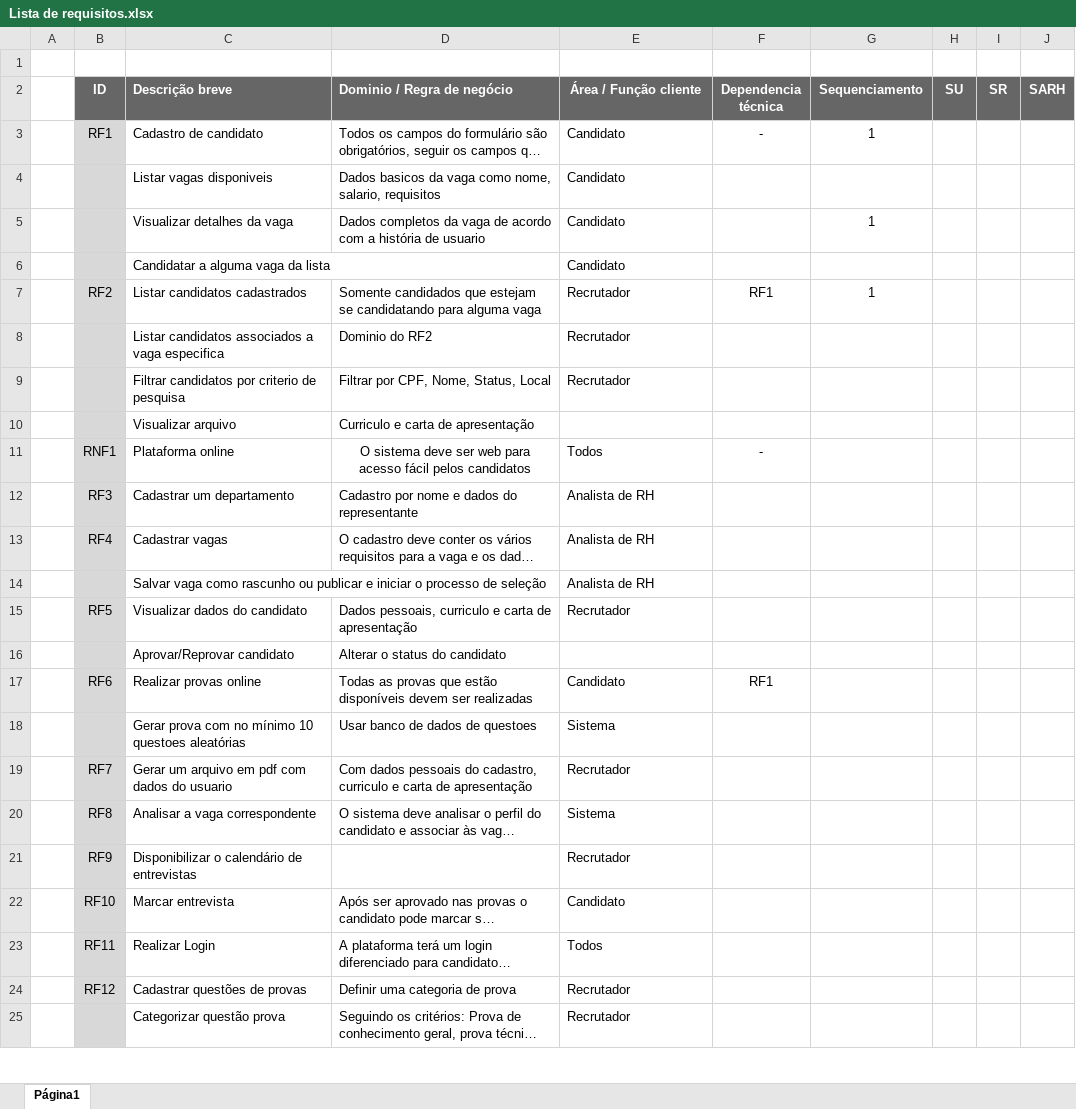
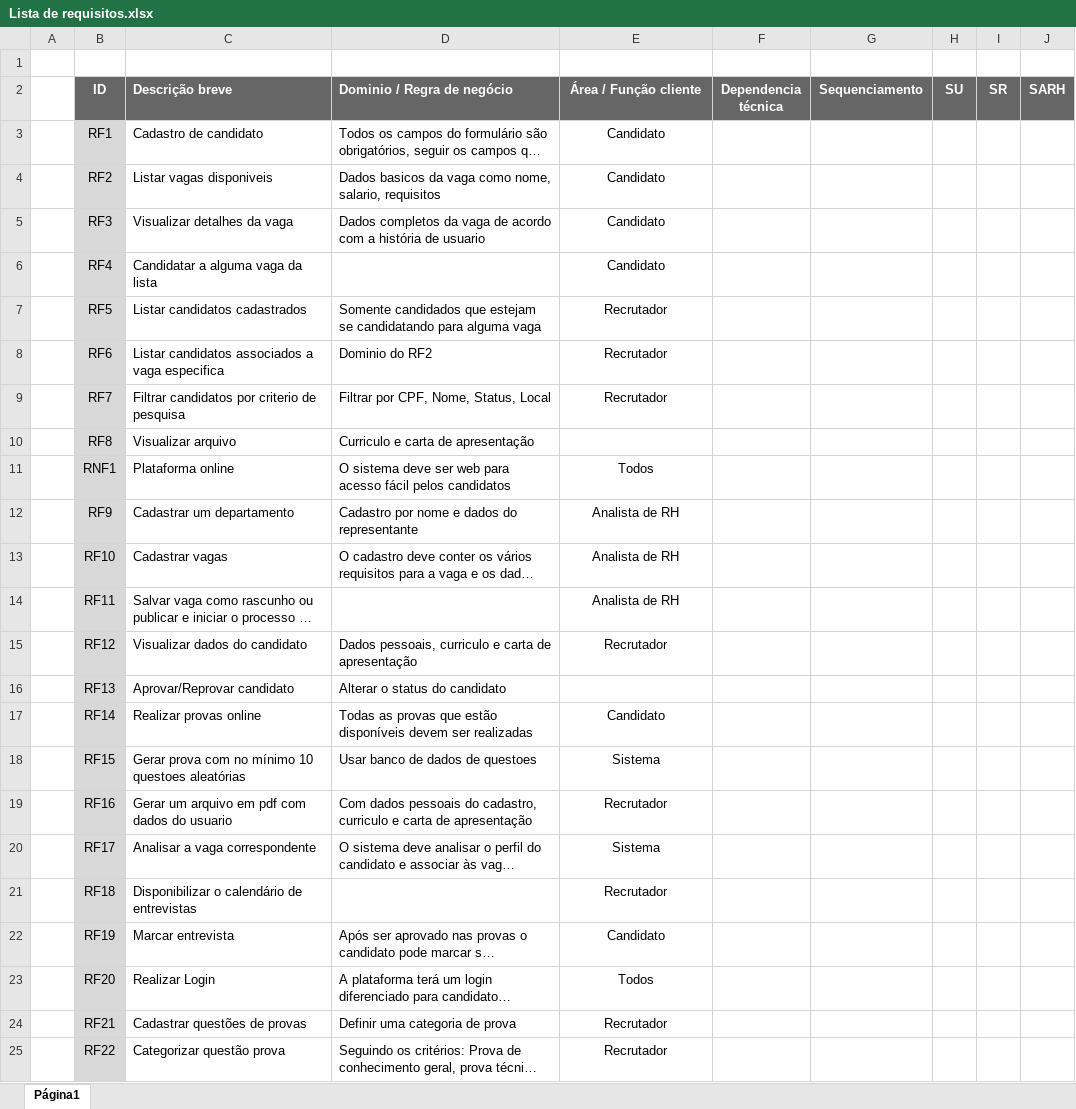
Before and after one commit to Capelinha/AM, an Excel workbook: Documentos/Lista de requisitos.xlsx, sheet Página1, drawn as a sheet; only a part is shown; long unchanged cells end in …; values as stored, in another font and other column widths than the file's, no borders; charts and pictures not drawn; the diff covers the shown part only; the diff names each change by its address in the sheet, - before the commit and + after, or states it on an @@ line.

```diff
--- a/Documentos/Lista de requisitos.xlsx (sheet Página1)
+++ b/Documentos/Lista de requisitos.xlsx (sheet Página1)
-E3:E9 alignment: left
+E3:E9 alignment: center
-F3 (Dependencia técnica): -
+F3 (Dependencia técnica): (empty)
-G3 (Sequenciamento): 1
+G3 (Sequenciamento): (empty)
-B4 (ID): (empty)
+B4 (ID): RF2
-B5 (ID): (empty)
+B5 (ID): RF3
-G5 (Sequenciamento): 1
+G5 (Sequenciamento): (empty)
-B6 (ID): (empty)
+B6 (ID): RF4
-B7 (ID): RF2
+B7 (ID): RF5
-F7 (Dependencia técnica): RF1
+F7 (Dependencia técnica): (empty)
-G7 (Sequenciamento): 1
+G7 (Sequenciamento): (empty)
-B8 (ID): (empty)
+B8 (ID): RF6
-B9 (ID): (empty)
+B9 (ID): RF7
-B10 (ID): (empty)
+B10 (ID): RF8
-D11 alignment: center
+D11 alignment: left
-E11:E15 alignment: left
+E11:E15 alignment: center
-F11 (Dependencia técnica): -
+F11 (Dependencia técnica): (empty)
-B12 (ID): RF3
+B12 (ID): RF9
-B13 (ID): RF4
+B13 (ID): RF10
-B14 (ID): (empty)
+B14 (ID): RF11
-B15 (ID): RF5
+B15 (ID): RF12
-B16 (ID): (empty)
+B16 (ID): RF13
-B17 (ID): RF6
+B17 (ID): RF14
-E17:E25 alignment: left
+E17:E25 alignment: center
-F17 (Dependencia técnica): RF1
+F17 (Dependencia técnica): (empty)
-B18 (ID): (empty)
+B18 (ID): RF15
-B19 (ID): RF7
+B19 (ID): RF16
-B20 (ID): RF8
+B20 (ID): RF17
-B21 (ID): RF9
+B21 (ID): RF18
-B22 (ID): RF10
+B22 (ID): RF19
-B23 (ID): RF11
+B23 (ID): RF20
-B24 (ID): RF12
+B24 (ID): RF21
-B25 (ID): (empty)
+B25 (ID): RF22
```
Also changed, not shown: 17 edited cells and cell formats elsewhere in this sheet, 1 other file.
